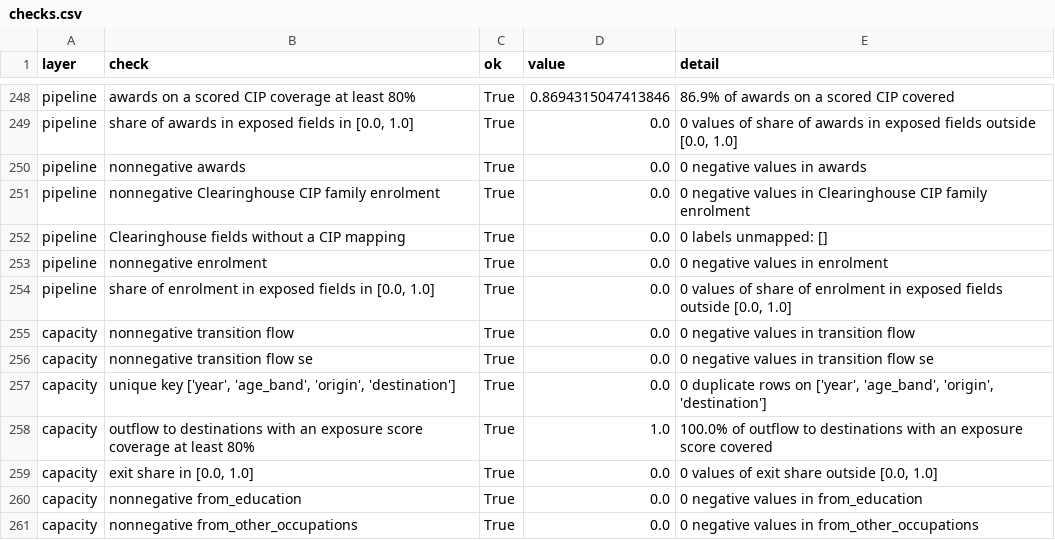
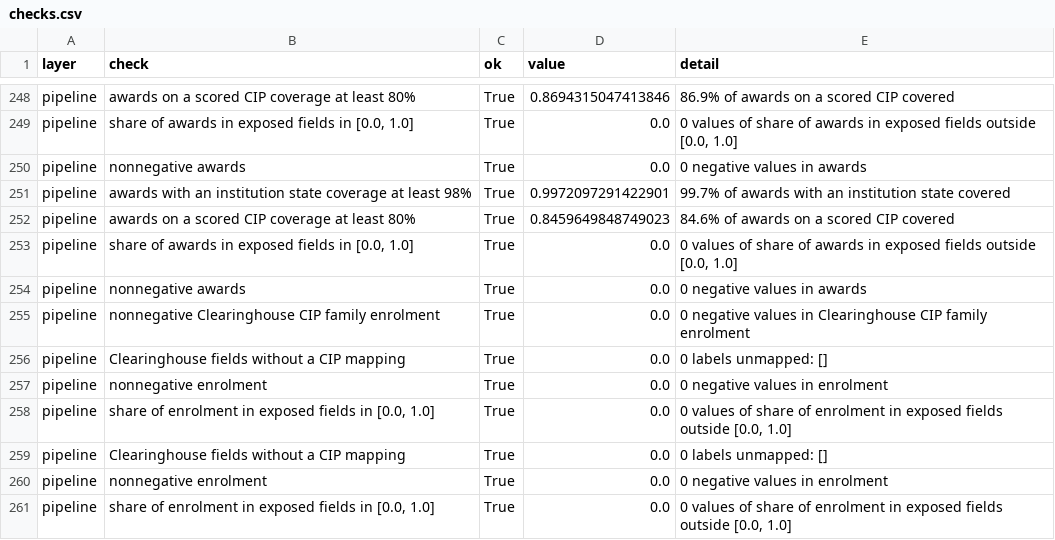
Before and after one commit to conway1521/ai-index, a CSV file: aiindex/output/checks.csv, drawn as a sheet; only a part is shown, gaps mark what is left out; the shorter side is filled out with more unchanged rows; the diff names each change by its address in the sheet, - before the commit and + after, or states it on an @@ line.

```diff
--- a/aiindex/output/checks.csv
+++ b/aiindex/output/checks.csv
+row 251: pipeline | awards with an institution state coverage at least 98% | True | 0.9972097291422901 | 99.7% of awards with an institution state covered
+row 252: pipeline | awards on a scored CIP coverage at least 80% | True | 0.8459649848749023 | 84.6% of awards on a scored CIP covered
+row 253: pipeline | share of awards in exposed fields in [0.0, 1.0] | True | 0.0 | 0 values of share of awards in exposed fields outside [0.0, 1.0]
+row 254: pipeline | nonnegative awards | True | 0.0 | 0 negative values in awards
+row 256: pipeline | Clearinghouse fields without a CIP mapping | True | 0.0 | 0 labels unmapped: []
+row 257: pipeline | nonnegative enrolment | True | 0.0 | 0 negative values in enrolment
+row 258: pipeline | share of enrolment in exposed fields in [0.0, 1.0] | True | 0.0 | 0 values of share of enrolment in exposed fields outside [0.0, 1.0]
```
Also changed, not shown: 8 other files.
